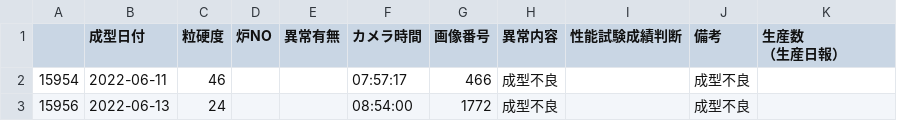
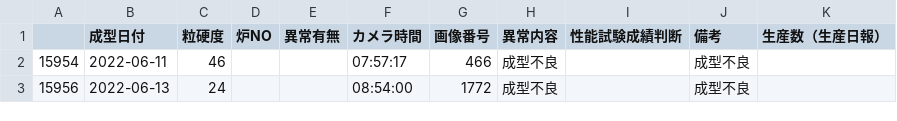
Before and after one commit to 1610sakaki/DeepLearning, a CSV file: format01.csv, drawn as a sheet; only a part is shown.

```diff
--- a/format01.csv
+++ b/format01.csv
@@ -1,3 +1,2 @@
-,成型日付,粒硬度,炉NO,異常有無,カメラ時間,画像番号,異常内容,性能試験成績判断,備考,"生産数
-（生産日報）"
+,成型日付,粒硬度,炉NO,異常有無,カメラ時間,画像番号,異常内容,性能試験成績判断,備考,"生産数（生産日報）"
 15954,2022-06-11,46,,,07:57:17,466,成型不良,,成型不良,
```
Also changed, not shown: 3 other files.
